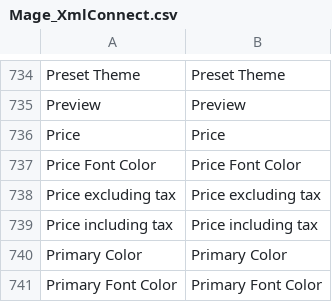
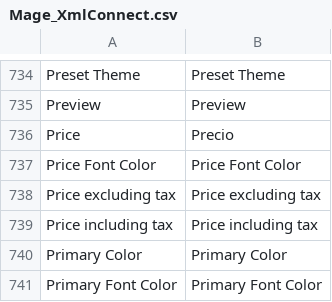
Before and after one commit to levelcode/dime, a CSV file: app/locale/es_CO/Mage_XmlConnect.csv, drawn as a sheet; only a part is shown, gaps mark what is left out; the diff covers the shown part only.

```diff
--- a/app/locale/es_CO/Mage_XmlConnect.csv
+++ b/app/locale/es_CO/Mage_XmlConnect.csv
@@ -735,3 +735,3 @@
 "Preview","Preview"
-"Price","Price"
+"Price","Precio"
 "Price Font Color","Price Font Color"
```
Also changed, not shown: 10 edited cells elsewhere in this file, app/locale/en_US/Mage_Authorizenet.csv, app/locale/en_US/Mage_XmlConnect.csv, 45 other files.
